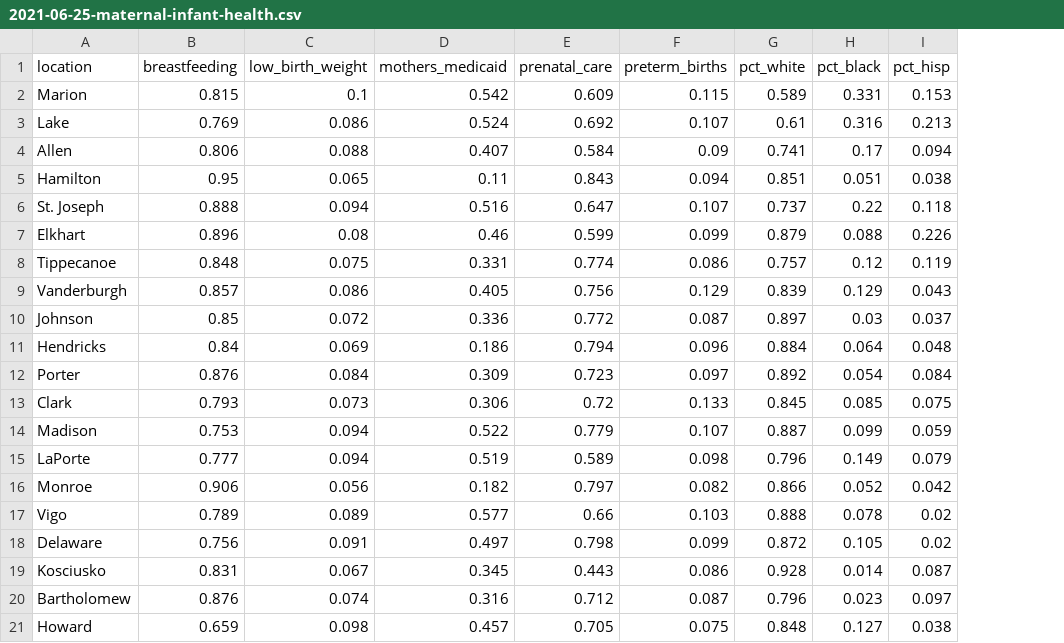
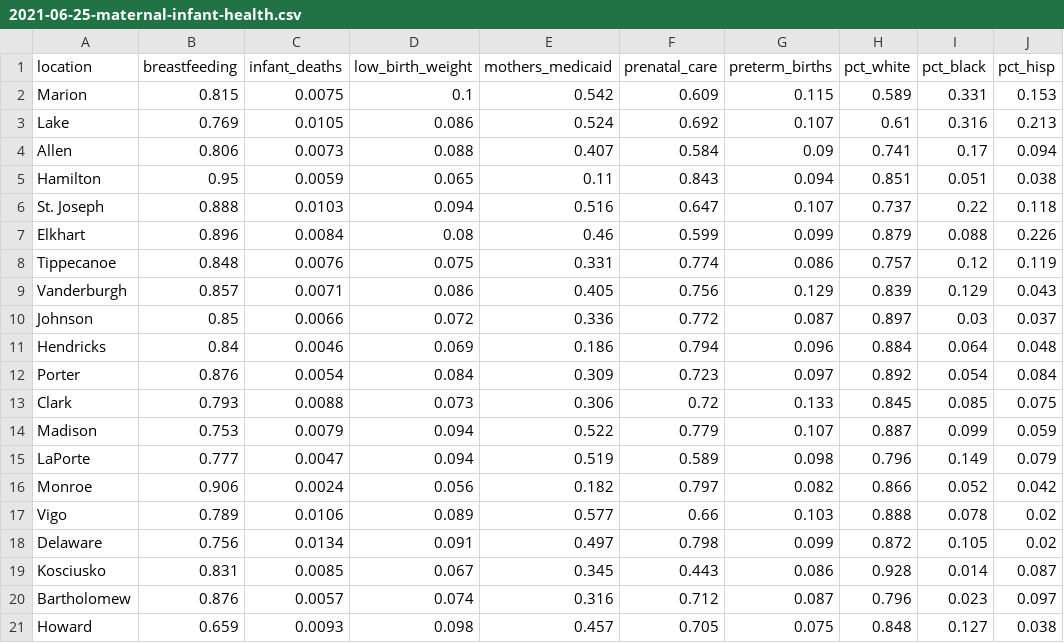
Before and after one commit to RobWiederstein/early_childhood, a CSV file: data/tidy/2021-06-25-maternal-infant-health.csv, drawn as a sheet; only a part is shown; the diff names each change by its address in the sheet, - before the commit and + after, or states it on an @@ line.

```diff
--- a/data/tidy/2021-06-25-maternal-infant-health.csv
+++ b/data/tidy/2021-06-25-maternal-infant-health.csv
+column C (infant_deaths), rows 2-21: 0.0075 | 0.0105 | 0.0073 | 0.0059 | 0.0103 | 0.0084 | 0.0076 | 0.0071 | 0.0066 | 0.0046 | 0.0054 | 0.0088 | 0.0079 | 0.0047 | 0.0024 | 0.0106 | 0.0134 | 0.0085 | 0.0057 | 0.0093
```
Also changed, not shown: docs/data/tidy/2021-06-25-maternal-infant-health.csv, 34 other files.
